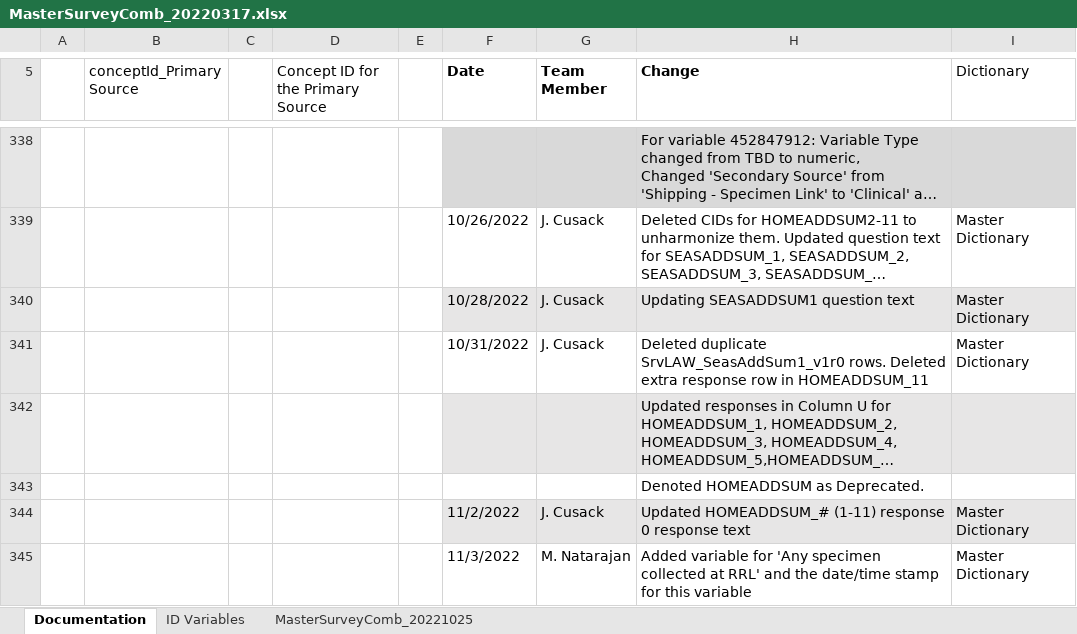
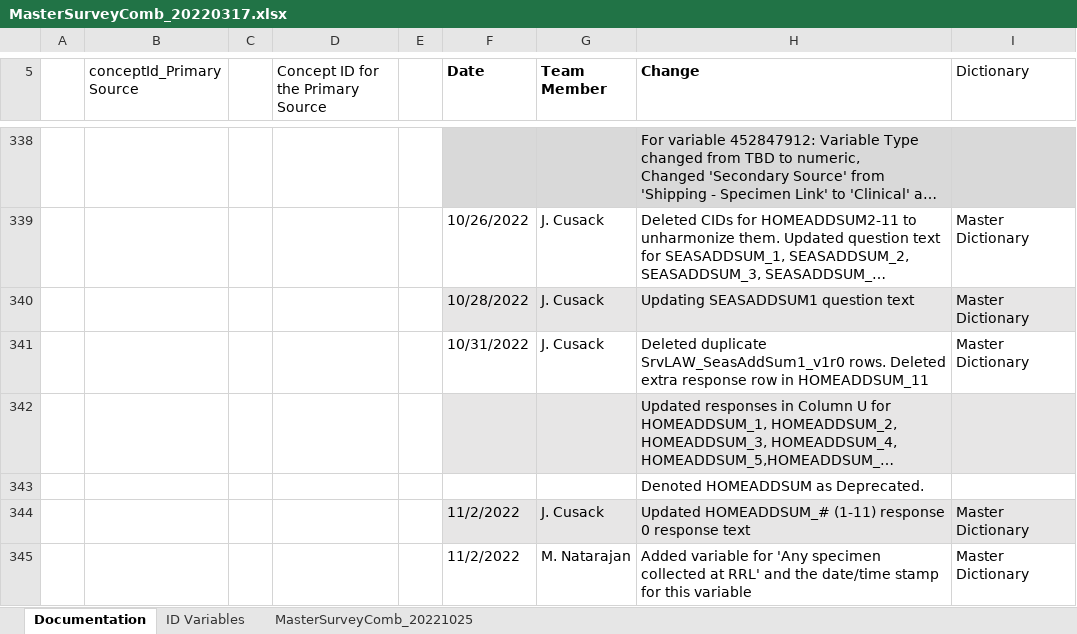
Before and after one commit to Analyticsphere/ConnectMasterAndSurveyCombinedDataDictionary, an Excel workbook: MasterSurveyComb_20220317.xlsx, sheet Documentation, drawn as a sheet; only a part is shown, gaps mark what is left out; long unchanged cells end in …; values as stored, in another font and other column widths than the file's, no borders; the diff names each change by its address in the sheet, - before the commit and + after, or states it on an @@ line.

Commit message:
Add files via upload

```diff
--- a/MasterSurveyComb_20220317.xlsx (sheet Documentation)
+++ b/MasterSurveyComb_20220317.xlsx (sheet Documentation)
-F345 (Date): 11/3/2022
+F345 (Date): 11/2/2022
```
